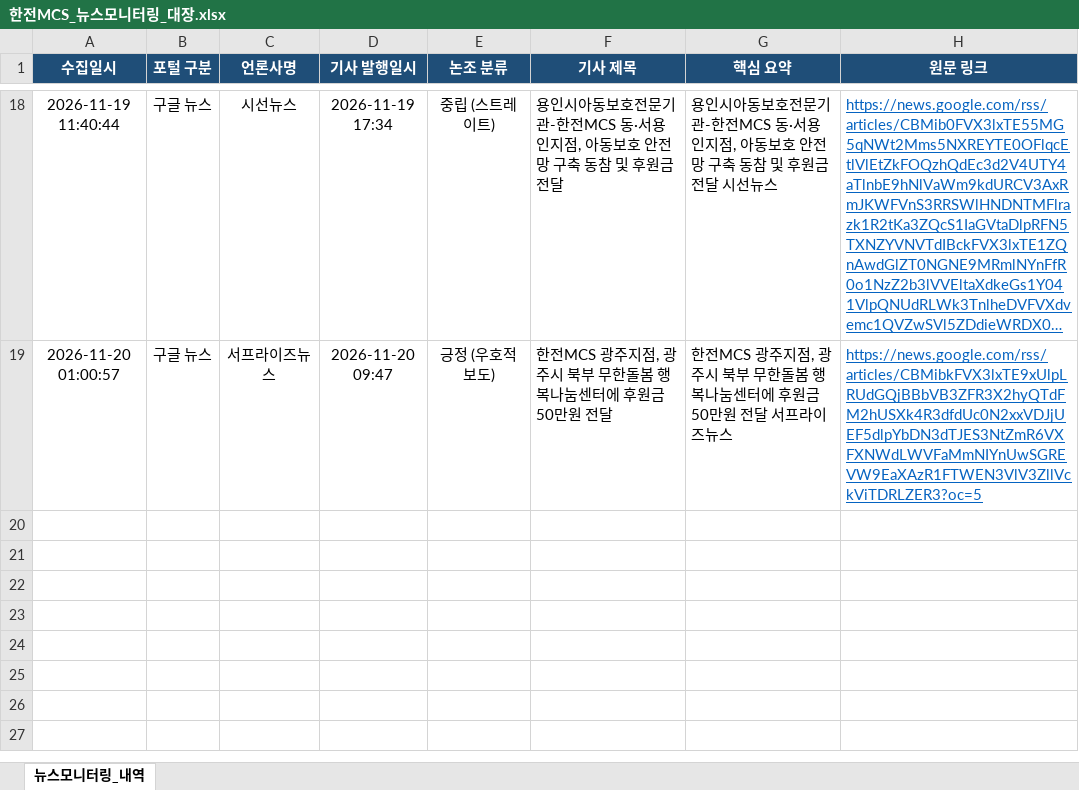
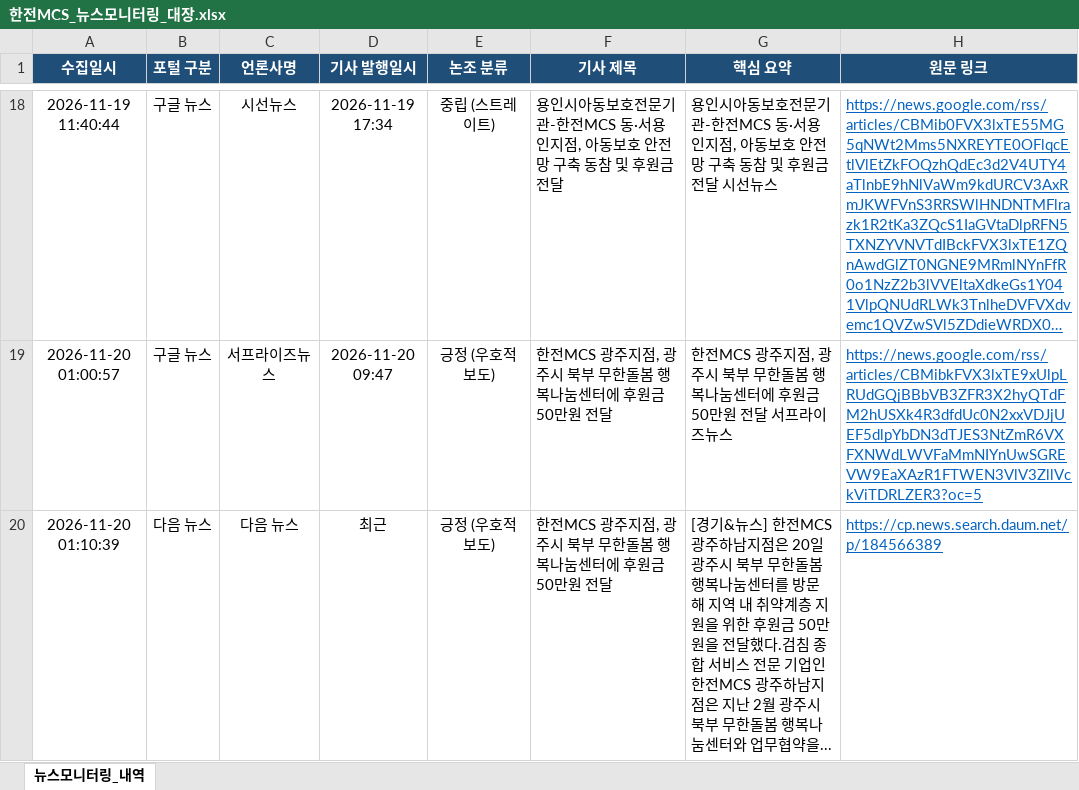
Before and after one commit to kepcomcs-jeon/kepco-mcs-news, an Excel workbook: 한전MCS_뉴스모니터링_대장.xlsx, sheet 뉴스모니터링_내역, drawn as a sheet; only a part is shown, gaps mark what is left out; long unchanged cells end in …; values as stored, in another font and other column widths than the file's, no borders; the diff names each change by its address in the sheet, - before the commit and + after, or states it on an @@ line.

```diff
--- a/한전MCS_뉴스모니터링_대장.xlsx (sheet 뉴스모니터링_내역)
+++ b/한전MCS_뉴스모니터링_대장.xlsx (sheet 뉴스모니터링_내역)
+row 20: 2026-11-20 01:10:39 | 다음 뉴스 | 다음 뉴스 | 최근 | 긍정 (우호적 보도) | 한전MCS 광주지점, 광주시 북부 무한돌봄 행복나눔센터에 후원금 50만원 전달 | [경기&뉴스] 한전MCS 광주하남지점은 20일 광주시 북부 무한돌봄 행복나눔센터를 방문해 지역 내 취약계층 지원을 위한 후원금 50만원을 전달했다.검침 종합 서비스 전문 기업인 한전MCS 광주하남지점은 지난 2월 광주시 북부 무한돌봄 행복나눔센터와 업무협약을... | https://cp.news.search.daum.net/p/184566389
```
Also changed, not shown: 1 other file.
